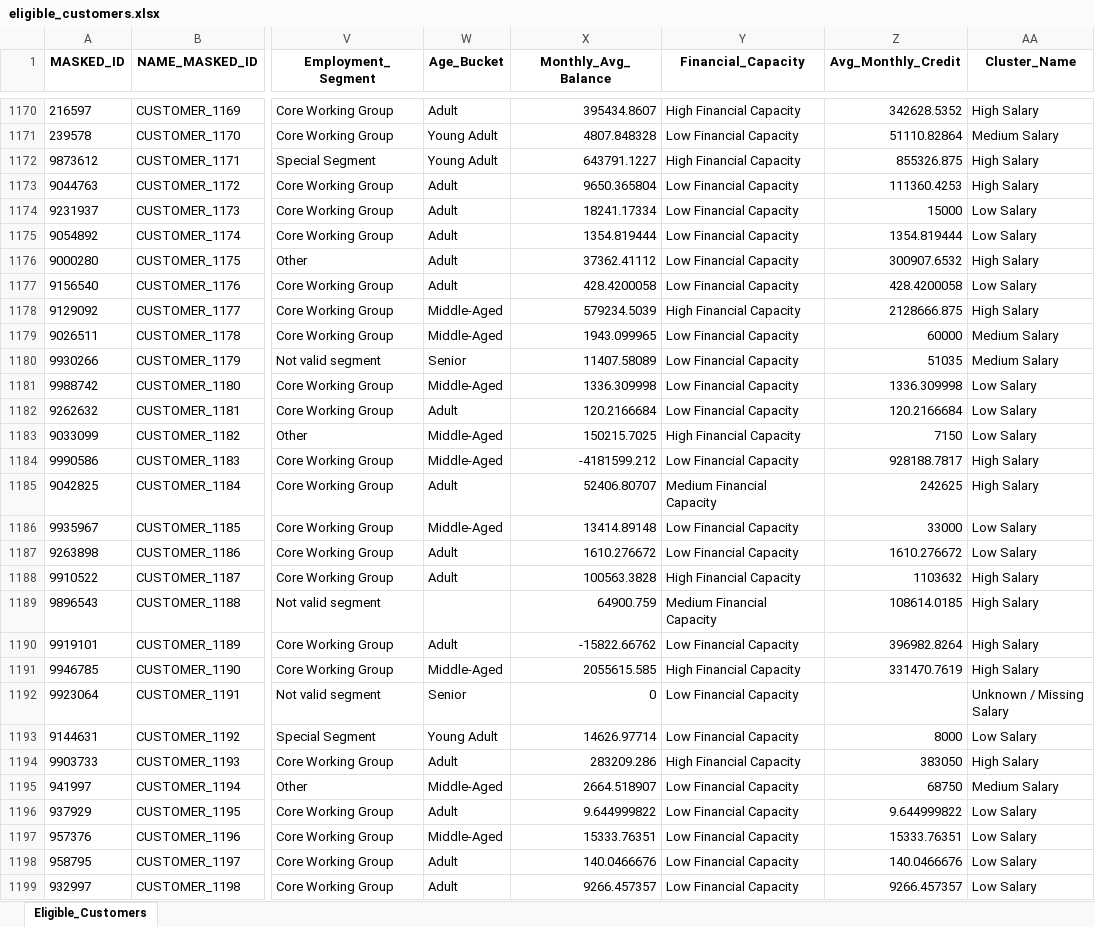
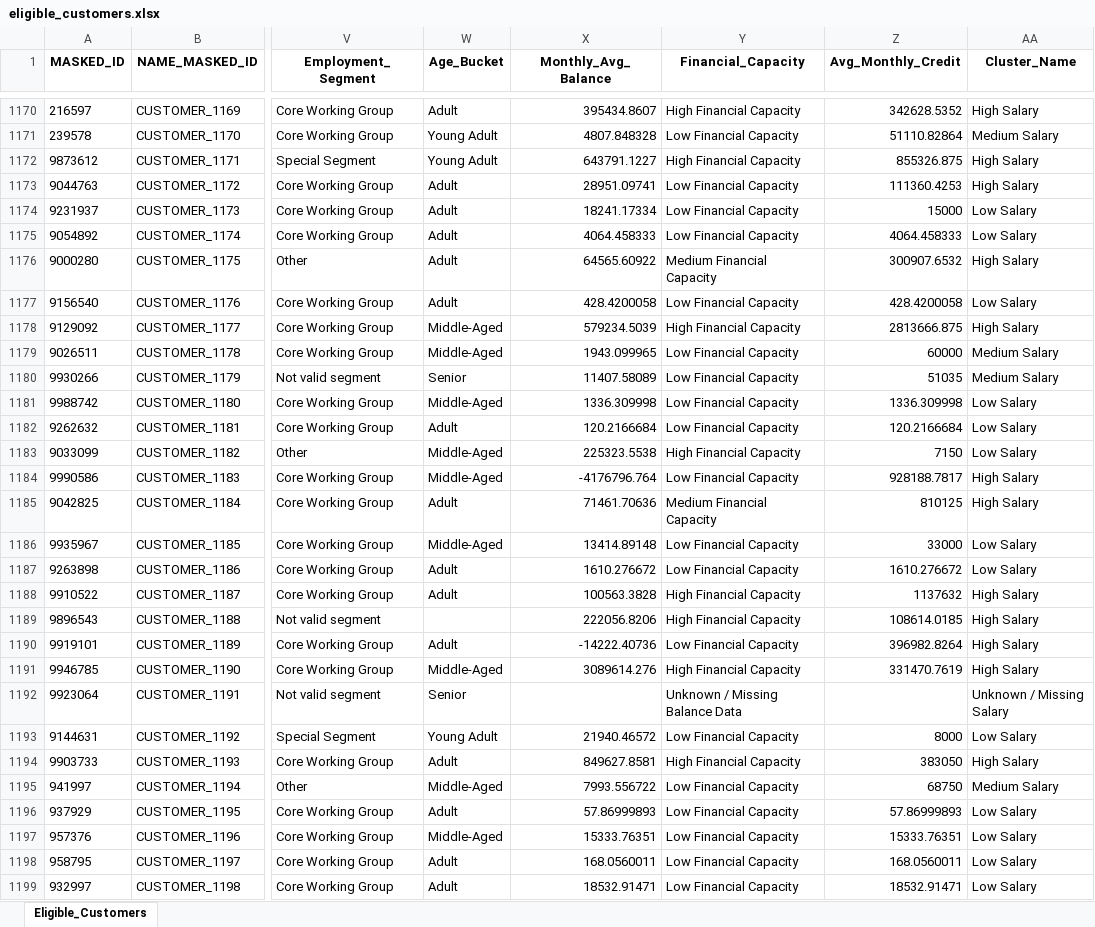
Before and after one commit to Kavindya-1/FYP, an Excel workbook: eligible_customers.xlsx, sheet Eligible_Customers, drawn as a sheet; only a part is shown, gaps mark what is left out; values as stored, in another font and other column widths than the file's, no borders; the diff covers the shown part only; the diff names each change by its address in the sheet, - before the commit and + after, or states it on an @@ line.

```diff
--- a/eligible_customers.xlsx (sheet Eligible_Customers)
+++ b/eligible_customers.xlsx (sheet Eligible_Customers)
-X1173 (Monthly_Avg_Balance): 9650.365804
+X1173 (Monthly_Avg_Balance): 28951.09741
-X1175 (Monthly_Avg_Balance): 1354.819444
+X1175 (Monthly_Avg_Balance): 4064.458333
-Z1175 (Avg_Monthly_Credit): 1354.819444
+Z1175 (Avg_Monthly_Credit): 4064.458333
-X1176 (Monthly_Avg_Balance): 37362.41112
+X1176 (Monthly_Avg_Balance): 64565.60922
-Y1176 (Financial_Capacity): Low Financial Capacity
+Y1176 (Financial_Capacity): Medium Financial Capacity
-Z1178 (Avg_Monthly_Credit): 2128666.875
+Z1178 (Avg_Monthly_Credit): 2813666.875
-X1183 (Monthly_Avg_Balance): 150215.7025
+X1183 (Monthly_Avg_Balance): 225323.5538
-X1184 (Monthly_Avg_Balance): -4181599.212
+X1184 (Monthly_Avg_Balance): -4176796.764
-X1185 (Monthly_Avg_Balance): 52406.80707
+X1185 (Monthly_Avg_Balance): 71461.70636
-Z1185 (Avg_Monthly_Credit): 242625
+Z1185 (Avg_Monthly_Credit): 810125
-Z1188 (Avg_Monthly_Credit): 1103632
+Z1188 (Avg_Monthly_Credit): 1137632
-X1189 (Monthly_Avg_Balance): 64900.759
+X1189 (Monthly_Avg_Balance): 222056.8206
-Y1189 (Financial_Capacity): Medium Financial Capacity
+Y1189 (Financial_Capacity): High Financial Capacity
-X1190 (Monthly_Avg_Balance): -15822.66762
+X1190 (Monthly_Avg_Balance): -14222.40736
-X1191 (Monthly_Avg_Balance): 2055615.585
+X1191 (Monthly_Avg_Balance): 3089614.276
-X1192 (Monthly_Avg_Balance): 0
+X1192 (Monthly_Avg_Balance): (empty)
-Y1192 (Financial_Capacity): Low Financial Capacity
+Y1192 (Financial_Capacity): Unknown / Missing Balance Data
-X1193 (Monthly_Avg_Balance): 14626.97714
+X1193 (Monthly_Avg_Balance): 21940.46572
-X1194 (Monthly_Avg_Balance): 283209.286
+X1194 (Monthly_Avg_Balance): 849627.8581
-X1195 (Monthly_Avg_Balance): 2664.518907
+X1195 (Monthly_Avg_Balance): 7993.556722
-X1196 (Monthly_Avg_Balance): 9.644999822
+X1196 (Monthly_Avg_Balance): 57.86999893
-Z1196 (Avg_Monthly_Credit): 9.644999822
+Z1196 (Avg_Monthly_Credit): 57.86999893
-X1198 (Monthly_Avg_Balance): 140.0466676
+X1198 (Monthly_Avg_Balance): 168.0560011
-Z1198 (Avg_Monthly_Credit): 140.0466676
+Z1198 (Avg_Monthly_Credit): 168.0560011
-X1199 (Monthly_Avg_Balance): 9266.457357
+X1199 (Monthly_Avg_Balance): 18532.91471
-Z1199 (Avg_Monthly_Credit): 9266.457357
+Z1199 (Avg_Monthly_Credit): 18532.91471
```
Also changed, not shown: 1835 edited cells elsewhere in this sheet, 14 other files.
